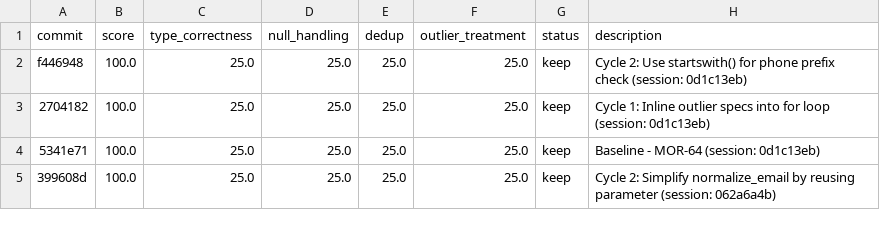
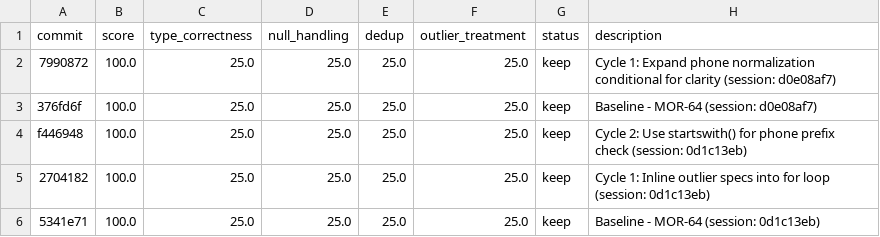
Before and after one commit to bmaguiraz/autoresearcher, a TSV file: experiments/03-data-cleaning/results.tsv, drawn as a sheet; only a part is shown; the shorter side is filled out with more unchanged rows; the diff names each change by its address in the sheet, - before the commit and + after, or states it on an @@ line.

```diff
--- a/experiments/03-data-cleaning/results.tsv
+++ b/experiments/03-data-cleaning/results.tsv
+row 2: 7990872 | 100.0 | 25.0 | 25.0 | 25.0 | 25.0 | keep | Cycle 1: Expand phone normalization conditional for clarity (session: d0e08af7)
+row 3: 376fd6f | 100.0 | 25.0 | 25.0 | 25.0 | 25.0 | keep | Baseline - MOR-64 (session: d0e08af7)
```
Also changed, not shown: 1 other file.
